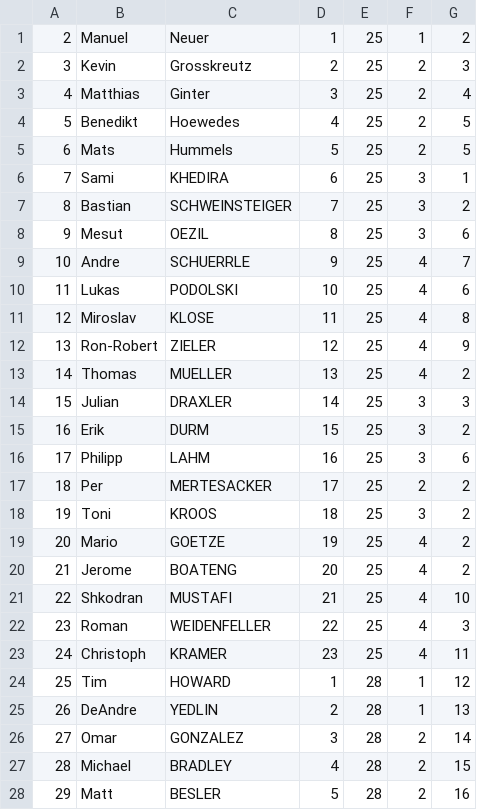
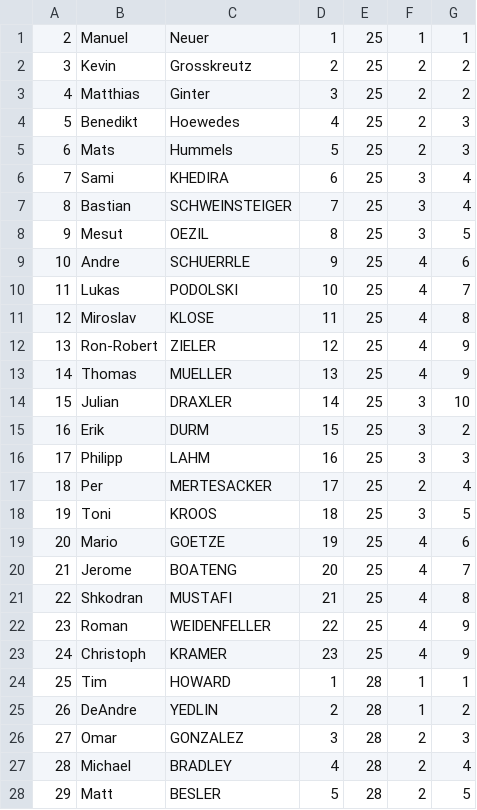
Before and after one commit to j-cmansilla/ProyectoBasesDeDatos, a CSV file: Inserts/Grupos.csv, drawn as a sheet; only a part is shown; the diff covers the shown part only.

```diff
--- a/Inserts/Grupos.csv
+++ b/Inserts/Grupos.csv
@@ -1,28 +1,28 @@
-2,Manuel,Neuer,1,25,1,2
-3,Kevin,Grosskreutz,2,25,2,3
-4,Matthias,Ginter,3,25,2,4
-5,Benedikt,Hoewedes,4,25,2,5
-6,Mats,Hummels,5,25,2,5
-7,Sami,KHEDIRA,6,25,3,1
-8,Bastian,SCHWEINSTEIGER,7,25,3,2
-9,Mesut,OEZIL,8,25,3,6
-10,Andre,SCHUERRLE,9,25,4,7
-11,Lukas,PODOLSKI,10,25,4,6
+2,Manuel,Neuer,1,25,1,1
+3,Kevin,Grosskreutz,2,25,2,2
+4,Matthias,Ginter,3,25,2,2
+5,Benedikt,Hoewedes,4,25,2,3
+6,Mats,Hummels,5,25,2,3
+7,Sami,KHEDIRA,6,25,3,4
+8,Bastian,SCHWEINSTEIGER,7,25,3,4
+9,Mesut,OEZIL,8,25,3,5
+10,Andre,SCHUERRLE,9,25,4,6
+11,Lukas,PODOLSKI,10,25,4,7
 12,Miroslav,KLOSE,11,25,4,8
 13,Ron-Robert,ZIELER,12,25,4,9
-14,Thomas,MUELLER,13,25,4,2
-15,Julian,DRAXLER,14,25,3,3
+14,Thomas,MUELLER,13,25,4,9
+15,Julian,DRAXLER,14,25,3,10
 16,Erik,DURM,15,25,3,2
-17,Philipp,LAHM,16,25,3,6
-18,Per,MERTESACKER,17,25,2,2
-19,Toni,KROOS,18,25,3,2
-20,Mario,GOETZE,19,25,4,2
-21,Jerome,BOATENG,20,25,4,2
-22,Shkodran,MUSTAFI,21,25,4,10
-23,Roman,WEIDENFELLER,22,25,4,3
-24,Christoph,KRAMER,23,25,4,11
-25,Tim,HOWARD,1,28,1,12
-26,DeAndre,YEDLIN,2,28,1,13
-27,Omar,GONZALEZ,3,28,2,14
-28,Michael,BRADLEY,4,28,2,15
-29,Matt,BESLER,5,28,2,16
+17,Philipp,LAHM,16,25,3,3
+18,Per,MERTESACKER,17,25,2,4
+19,Toni,KROOS,18,25,3,5
+20,Mario,GOETZE,19,25,4,6
+21,Jerome,BOATENG,20,25,4,7
+22,Shkodran,MUSTAFI,21,25,4,8
+23,Roman,WEIDENFELLER,22,25,4,9
+24,Christoph,KRAMER,23,25,4,9
+25,Tim,HOWARD,1,28,1,1
+26,DeAndre,YEDLIN,2,28,1,2
+27,Omar,GONZALEZ,3,28,2,3
+28,Michael,BRADLEY,4,28,2,4
+29,Matt,BESLER,5,28,2,5
```
Also changed, not shown: 138 edited cells elsewhere in this file, 1 other file.
